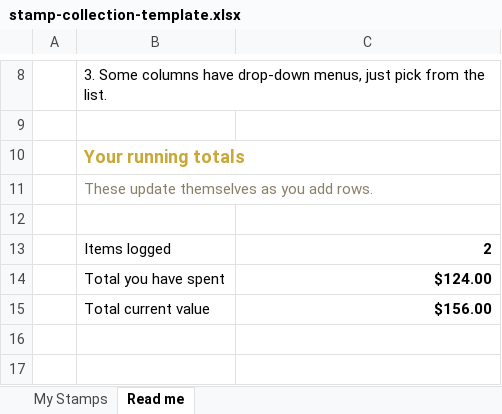
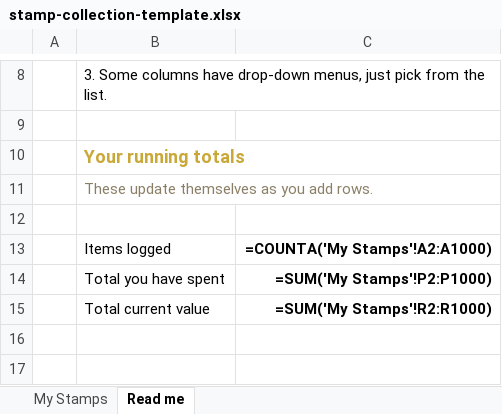
Before and after one commit to Steve947/Hoardr, an Excel workbook: guides/stamp-collection/stamp-collection-template.xlsx, sheet Read me, drawn as a sheet; only a part is shown, gaps mark what is left out; values as stored, in another font and other column widths than the file's, no borders; formulas without a stored value are shown as written; the diff names each change by its address in the sheet, - before the commit and + after, or states it on an @@ line.

```diff
--- a/guides/stamp-collection/stamp-collection-template.xlsx (sheet Read me)
+++ b/guides/stamp-collection/stamp-collection-template.xlsx (sheet Read me)
-C13: 2
+C13: =COUNTA('My Stamps'!A2:A1000)
-C14: $124.00
+C14: =SUM('My Stamps'!P2:P1000)
-C15: $156.00
+C15: =SUM('My Stamps'!R2:R1000)
```
Also changed, not shown: sheet My Stamps, charts or pictures, guides/diecast-collection/diecast-collection-template.xlsx, guides/mining-lamps/mining-lamps-template.xlsx, 2 other files.
